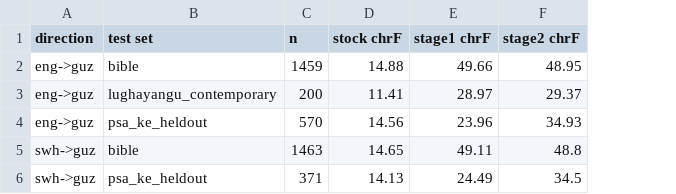
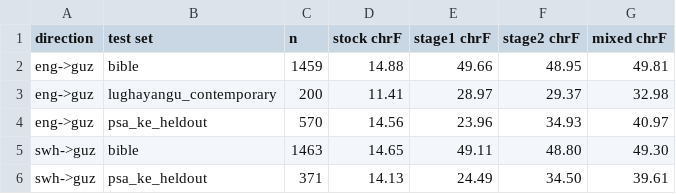
Before and after one commit to SamAbr/public-service-anouncement-MT, a CSV file: serve/metrics/evaluation_results.csv, drawn as a sheet; the diff names each change by its address in the sheet, - before the commit and + after, or states it on an @@ line.

Commit message:
Single-pass model wins the ablation; report curriculum as negative result

```diff
--- a/serve/metrics/evaluation_results.csv
+++ b/serve/metrics/evaluation_results.csv
+column G (mixed chrF), rows 2-6: 49.81 | 32.98 | 40.97 | 49.30 | 39.61
-F5 (stage2 chrF): 48.8
+F5 (stage2 chrF): 48.80
-F6 (stage2 chrF): 34.5
+F6 (stage2 chrF): 34.50
```
Also changed, not shown: 4 other files.
